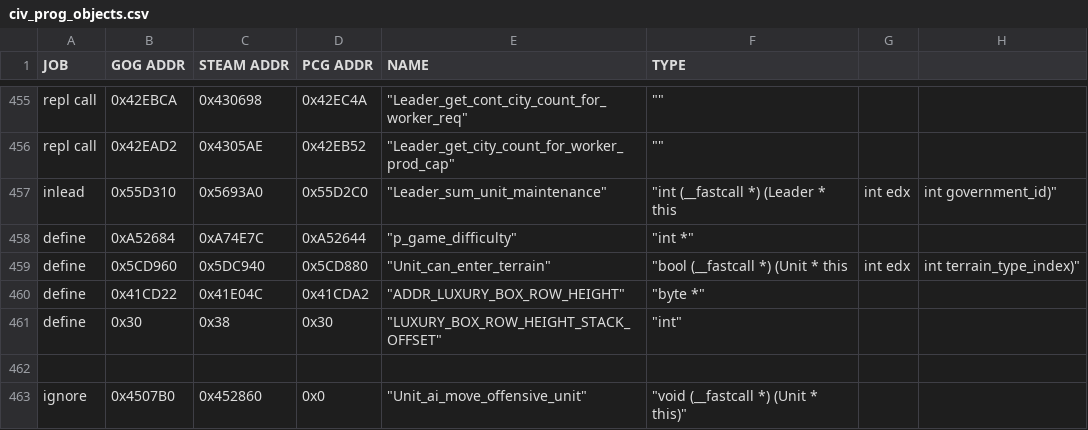
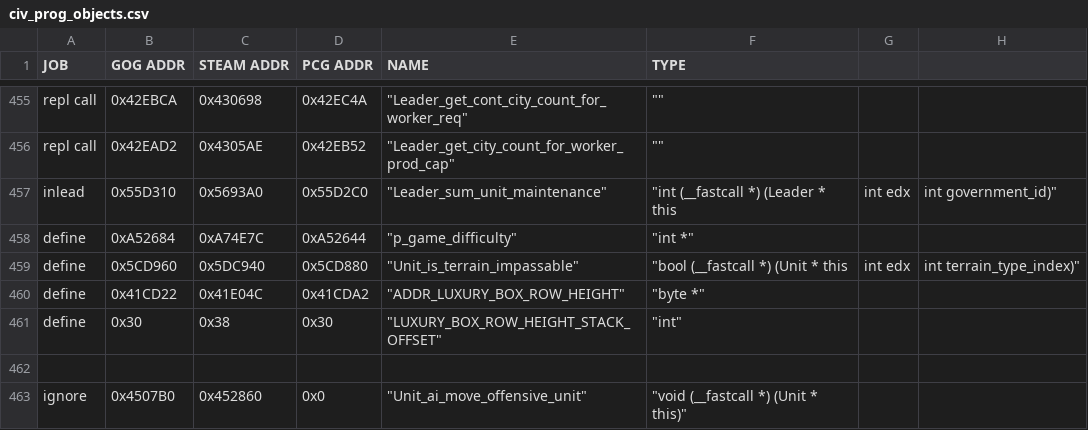
Before and after one commit to maxpetul/C3X, a CSV file: civ_prog_objects.csv, drawn as a sheet; only a part is shown, gaps mark what is left out; the diff names each change by its address in the sheet, - before the commit and + after, or states it on an @@ line.

Commit message:
Fix Unit::can_enter_terrain actually returns the opposite (can *NOT* enter); Rename it to Unit::is_terrain_impassable

```diff
--- a/civ_prog_objects.csv
+++ b/civ_prog_objects.csv
-E459 (NAME): "Unit_can_enter_terrain"
+E459 (NAME): "Unit_is_terrain_impassable"
```
Also changed, not shown: 1 other file.
